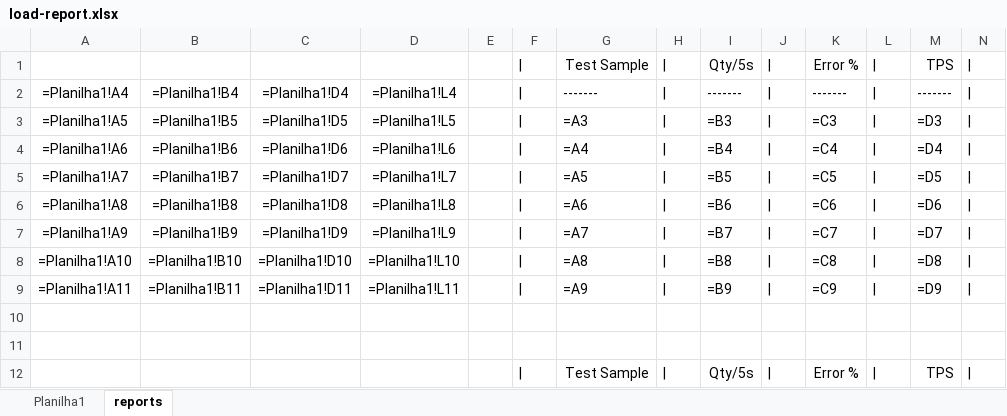
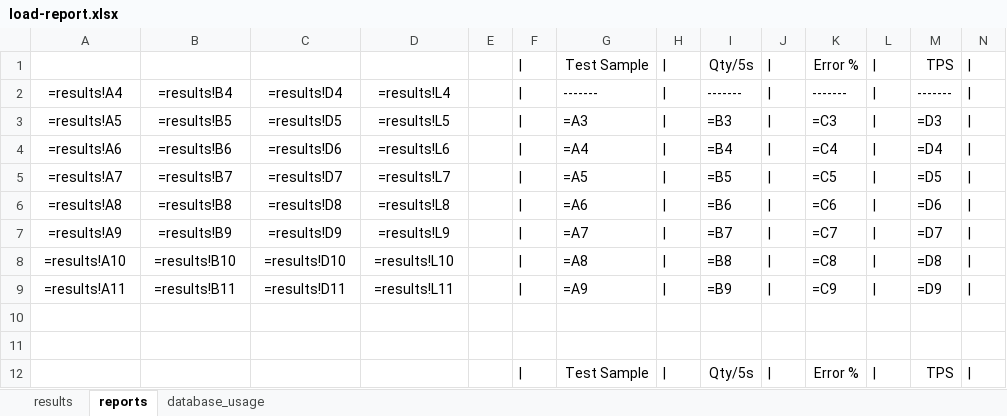
Before and after one commit to debersonpaula/POC.Benchmark.MongoDB, an Excel workbook: docs/load-report.xlsx, sheet reports, drawn as a sheet; only a part is shown; values as stored, in another font and other column widths than the file's, no borders; formulas are shown in place of their values; the diff covers the shown part only; the diff names each change by its address in the sheet, - before the commit and + after, or states it on an @@ line.

```diff
--- a/docs/load-report.xlsx (sheet reports)
+++ b/docs/load-report.xlsx (sheet reports)
-sheet tab: Planilha1
+sheet tab: results
+sheet tab: database_usage
-A2: =Planilha1!A4
+A2: =results!A4
-B2: =Planilha1!B4
+B2: =results!B4
-C2: =Planilha1!D4
+C2: =results!D4
-D2: =Planilha1!L4
+D2: =results!L4
-A3: =Planilha1!A5
+A3: =results!A5
-B3: =Planilha1!B5
+B3: =results!B5
-C3: =Planilha1!D5
+C3: =results!D5
-D3: =Planilha1!L5
+D3: =results!L5
-A4: =Planilha1!A6
+A4: =results!A6
-B4: =Planilha1!B6
+B4: =results!B6
-C4: =Planilha1!D6
+C4: =results!D6
-D4: =Planilha1!L6
+D4: =results!L6
-A5: =Planilha1!A7
+A5: =results!A7
-B5: =Planilha1!B7
+B5: =results!B7
-C5: =Planilha1!D7
+C5: =results!D7
-D5: =Planilha1!L7
+D5: =results!L7
-A6: =Planilha1!A8
+A6: =results!A8
-B6: =Planilha1!B8
+B6: =results!B8
-C6: =Planilha1!D8
+C6: =results!D8
-D6: =Planilha1!L8
+D6: =results!L8
-A7: =Planilha1!A9
+A7: =results!A9
-B7: =Planilha1!B9
+B7: =results!B9
-C7: =Planilha1!D9
+C7: =results!D9
-D7: =Planilha1!L9
+D7: =results!L9
-A8: =Planilha1!A10
+A8: =results!A10
-B8: =Planilha1!B10
+B8: =results!B10
-C8: =Planilha1!D10
+C8: =results!D10
-D8: =Planilha1!L10
+D8: =results!L10
-A9: =Planilha1!A11
+A9: =results!A11
-B9: =Planilha1!B11
+B9: =results!B11
-C9: =Planilha1!D11
+C9: =results!D11
-D9: =Planilha1!L11
+D9: =results!L11
```
Also changed, not shown: 32 edited cells elsewhere in this sheet, 2 other files.
